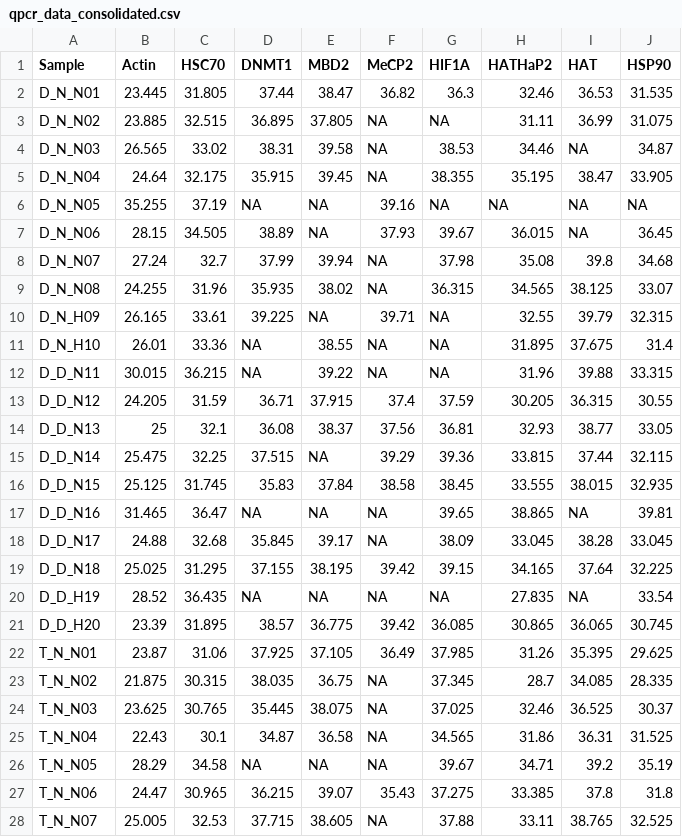
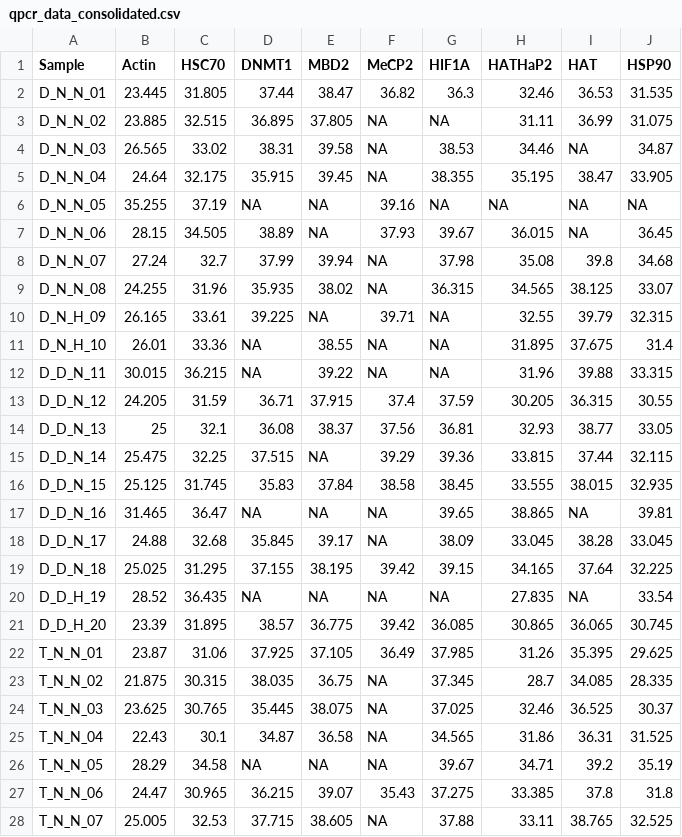
Before and after one commit to mattgeorgephd/WGBS-gigas-ploidy-desiccation, a CSV file: data/qpcr_ct_values/qpcr_data_consolidated.csv, drawn as a sheet; only a part is shown; the diff covers the shown part only.

Commit message:
underscores were added between the sample number and the preceding characters

```diff
--- a/data/qpcr_ct_values/qpcr_data_consolidated.csv
+++ b/data/qpcr_ct_values/qpcr_data_consolidated.csv
@@ -1,28 +1,28 @@
 Sample,Actin,HSC70,DNMT1,MBD2,MeCP2,HIF1A,HATHaP2,HAT,HSP90
-D_N_N01,23.445,31.805,37.44,38.47,36.82,36.3,32.46,36.53,31.535
-D_N_N02,23.885,32.515,36.895,37.805,NA,NA,31.11,36.99,31.075
-D_N_N03,26.565,33.02,38.31,39.58,NA,38.53,34.46,NA,34.87
-D_N_N04,24.64,32.175,35.915,39.45,NA,38.355,35.195,38.47,33.905
-D_N_N05,35.255,37.19,NA,NA,39.16,NA,NA,NA,NA
-D_N_N06,28.15,34.505,38.89,NA,37.93,39.67,36.015,NA,36.45
-D_N_N07,27.24,32.7,37.99,39.94,NA,37.98,35.08,39.8,34.68
-D_N_N08,24.255,31.96,35.935,38.02,NA,36.315,34.565,38.125,33.07
-D_N_H09,26.165,33.61,39.225,NA,39.71,NA,32.55,39.79,32.315
-D_N_H10,26.01,33.36,NA,38.55,NA,NA,31.895,37.675,31.4
-D_D_N11,30.015,36.215,NA,39.22,NA,NA,31.96,39.88,33.315
-D_D_N12,24.205,31.59,36.71,37.915,37.4,37.59,30.205,36.315,30.55
-D_D_N13,25,32.1,36.08,38.37,37.56,36.81,32.93,38.77,33.05
-D_D_N14,25.475,32.25,37.515,NA,39.29,39.36,33.815,37.44,32.115
-D_D_N15,25.125,31.745,35.83,37.84,38.58,38.45,33.555,38.015,32.935
-D_D_N16,31.465,36.47,NA,NA,NA,39.65,38.865,NA,39.81
-D_D_N17,24.88,32.68,35.845,39.17,NA,38.09,33.045,38.28,33.045
-D_D_N18,25.025,31.295,37.155,38.195,39.42,39.15,34.165,37.64,32.225
-D_D_H19,28.52,36.435,NA,NA,NA,NA,27.835,NA,33.54
-D_D_H20,23.39,31.895,38.57,36.775,39.42,36.085,30.865,36.065,30.745
-T_N_N01,23.87,31.06,37.925,37.105,36.49,37.985,31.26,35.395,29.625
-T_N_N02,21.875,30.315,38.035,36.75,NA,37.345,28.7,34.085,28.335
-T_N_N03,23.625,30.765,35.445,38.075,NA,37.025,32.46,36.525,30.37
-T_N_N04,22.43,30.1,34.87,36.58,NA,34.565,31.86,36.31,31.525
-T_N_N05,28.29,34.58,NA,NA,NA,39.67,34.71,39.2,35.19
-T_N_N06,24.47,30.965,36.215,39.07,35.43,37.275,33.385,37.8,31.8
-T_N_N07,25.005,32.53,37.715,38.605,NA,37.88,33.11,38.765,32.525
+D_N_N_01,23.445,31.805,37.44,38.47,36.82,36.3,32.46,36.53,31.535
+D_N_N_02,23.885,32.515,36.895,37.805,NA,NA,31.11,36.99,31.075
+D_N_N_03,26.565,33.02,38.31,39.58,NA,38.53,34.46,NA,34.87
+D_N_N_04,24.64,32.175,35.915,39.45,NA,38.355,35.195,38.47,33.905
+D_N_N_05,35.255,37.19,NA,NA,39.16,NA,NA,NA,NA
+D_N_N_06,28.15,34.505,38.89,NA,37.93,39.67,36.015,NA,36.45
+D_N_N_07,27.24,32.7,37.99,39.94,NA,37.98,35.08,39.8,34.68
+D_N_N_08,24.255,31.96,35.935,38.02,NA,36.315,34.565,38.125,33.07
+D_N_H_09,26.165,33.61,39.225,NA,39.71,NA,32.55,39.79,32.315
+D_N_H_10,26.01,33.36,NA,38.55,NA,NA,31.895,37.675,31.4
+D_D_N_11,30.015,36.215,NA,39.22,NA,NA,31.96,39.88,33.315
+D_D_N_12,24.205,31.59,36.71,37.915,37.4,37.59,30.205,36.315,30.55
+D_D_N_13,25,32.1,36.08,38.37,37.56,36.81,32.93,38.77,33.05
+D_D_N_14,25.475,32.25,37.515,NA,39.29,39.36,33.815,37.44,32.115
+D_D_N_15,25.125,31.745,35.83,37.84,38.58,38.45,33.555,38.015,32.935
+D_D_N_16,31.465,36.47,NA,NA,NA,39.65,38.865,NA,39.81
+D_D_N_17,24.88,32.68,35.845,39.17,NA,38.09,33.045,38.28,33.045
+D_D_N_18,25.025,31.295,37.155,38.195,39.42,39.15,34.165,37.64,32.225
+D_D_H_19,28.52,36.435,NA,NA,NA,NA,27.835,NA,33.54
+D_D_H_20,23.39,31.895,38.57,36.775,39.42,36.085,30.865,36.065,30.745
+T_N_N_01,23.87,31.06,37.925,37.105,36.49,37.985,31.26,35.395,29.625
+T_N_N_02,21.875,30.315,38.035,36.75,NA,37.345,28.7,34.085,28.335
+T_N_N_03,23.625,30.765,35.445,38.075,NA,37.025,32.46,36.525,30.37
+T_N_N_04,22.43,30.1,34.87,36.58,NA,34.565,31.86,36.31,31.525
+T_N_N_05,28.29,34.58,NA,NA,NA,39.67,34.71,39.2,35.19
+T_N_N_06,24.47,30.965,36.215,39.07,35.43,37.275,33.385,37.8,31.8
+T_N_N_07,25.005,32.53,37.715,38.605,NA,37.88,33.11,38.765,32.525
```
Also changed, not shown: 13 edited cells elsewhere in this file, 1 other file.
